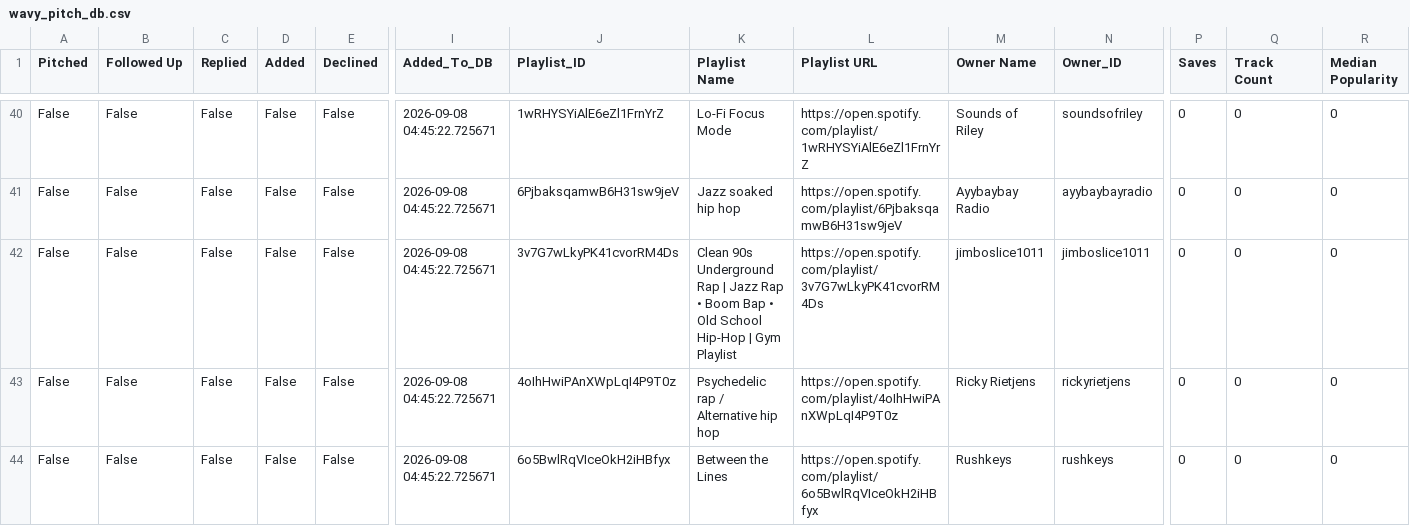
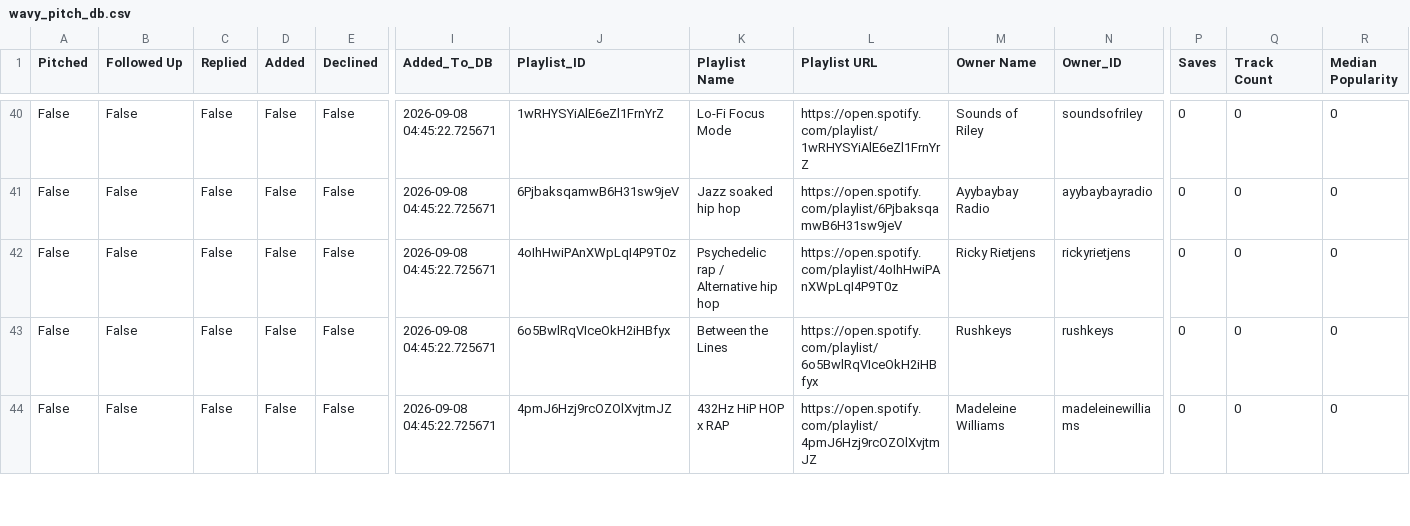
Before and after one commit to alexsamey95/wavypitch, a CSV file: wavy_pitch_db.csv, drawn as a sheet; only a part is shown, gaps mark what is left out; the shorter side is filled out with more unchanged rows; rows hold the shown columns only; the diff names each change by its address in the sheet, - before the commit and + after, or states it on an @@ line.

Commit message:
wavy pitch data: update wavy_pitch_db.csv

```diff
--- a/wavy_pitch_db.csv
+++ b/wavy_pitch_db.csv
-row 42: False | False | False | False | False | 2026-09-08 04:45:22.725671 | 3v7G7wLkyPK41cvorRM4Ds | Clean 90s Underground Rap | Jazz Rap • Boom Bap • Old School Hip-Hop | Gym Playlist | https://open.spotify.com/playlist/3v7G7wLkyPK41cvorRM4Ds | jimboslice1011 | jimboslice1011 | 0 | 0 | 0
```
